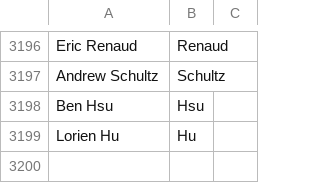
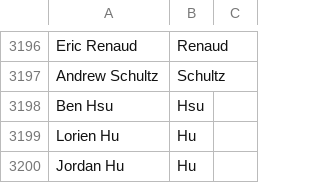
Before and after one commit to mozilla/community-data, a CSV file: credits/names.csv, drawn as a sheet; only a part is shown, gaps mark what is left out; the diff names each change by its address in the sheet, - before the commit and + after, or states it on an @@ line.

```diff
--- a/credits/names.csv
+++ b/credits/names.csv
+row 3200: Jordan Hu | Hu
```
